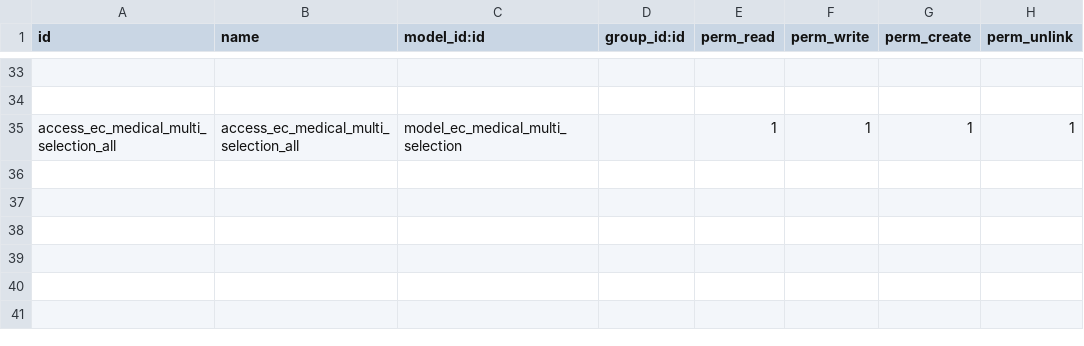
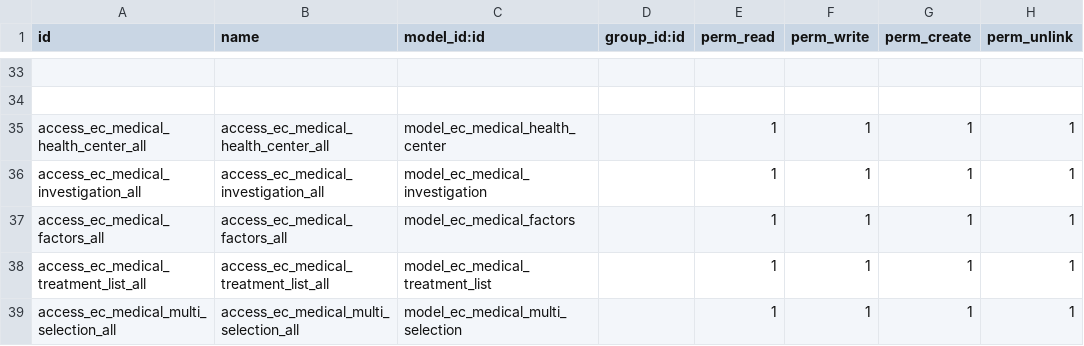
Before and after one commit to rashid6309/odoo16, a CSV file: custom/ecare_medical_history/security/ir.model.access.csv, drawn as a sheet; only a part is shown, gaps mark what is left out; the diff names each change by its address in the sheet, - before the commit and + after, or states it on an @@ line.

```diff
--- a/custom/ecare_medical_history/security/ir.model.access.csv
+++ b/custom/ecare_medical_history/security/ir.model.access.csv
+row 35: access_ec_medical_health_center_all | access_ec_medical_health_center_all | model_ec_medical_health_center |  | 1 | 1 | 1 | 1
+row 36: access_ec_medical_investigation_all | access_ec_medical_investigation_all | model_ec_medical_investigation |  | 1 | 1 | 1 | 1
+row 37: access_ec_medical_factors_all | access_ec_medical_factors_all | model_ec_medical_factors |  | 1 | 1 | 1 | 1
+row 38: access_ec_medical_treatment_list_all | access_ec_medical_treatment_list_all | model_ec_medical_treatment_list |  | 1 | 1 | 1 | 1
```
Also changed, not shown: custom/ecare_appointment/security/ir.model.access.csv, 16 other files.
